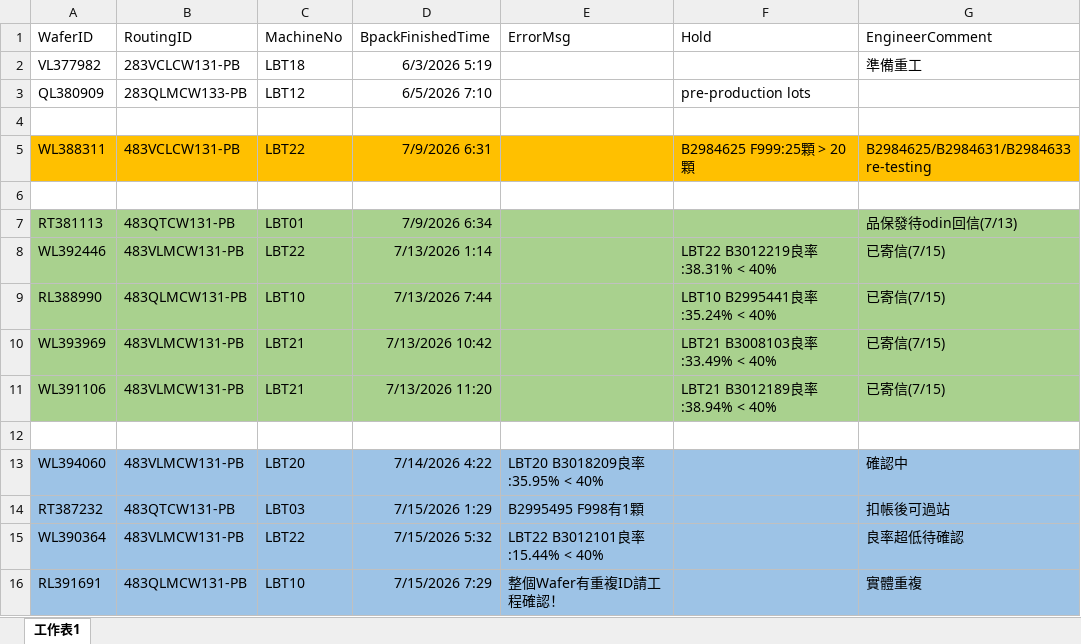
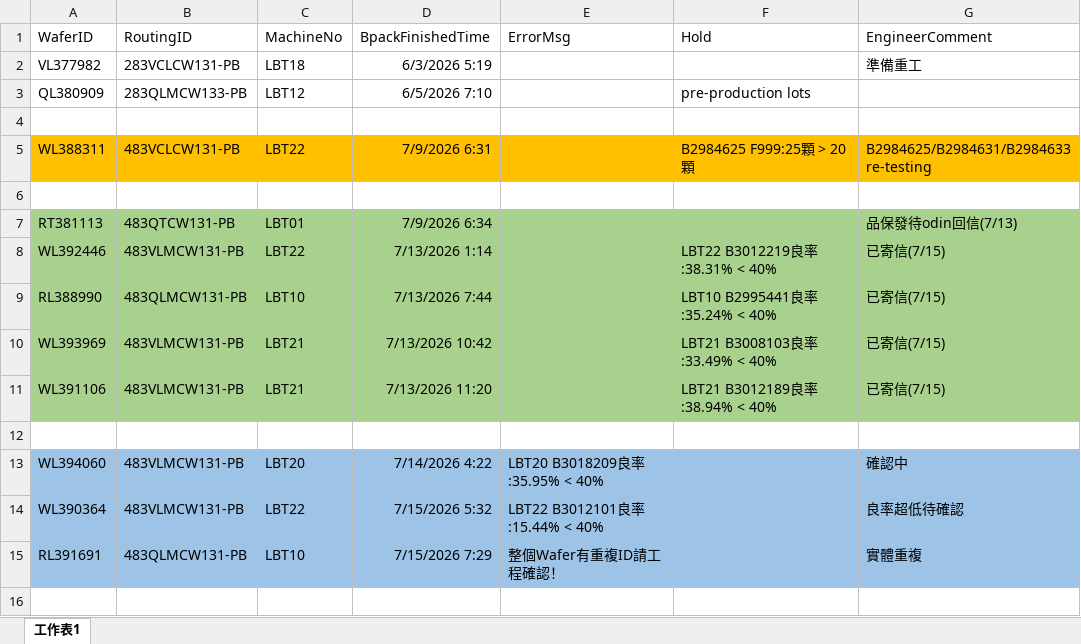
Before and after one commit to ads88364/ImpDocuments, an Excel workbook: Fittech/過站/20260715.xlsx, sheet 工作表1, drawn as a sheet; values as stored, in another font and other column widths than the file's, no borders; the diff names each change by its address in the sheet, - before the commit and + after, or states it on an @@ line.

Commit message:
++

```diff
--- a/Fittech/過站/20260715.xlsx (sheet 工作表1)
+++ b/Fittech/過站/20260715.xlsx (sheet 工作表1)
-row 14: RT387232 | 483QTCW131-PB | LBT03 | 7/15/2026 1:29 | B2995495 F998有1顆 |  | 扣帳後可過站
```
